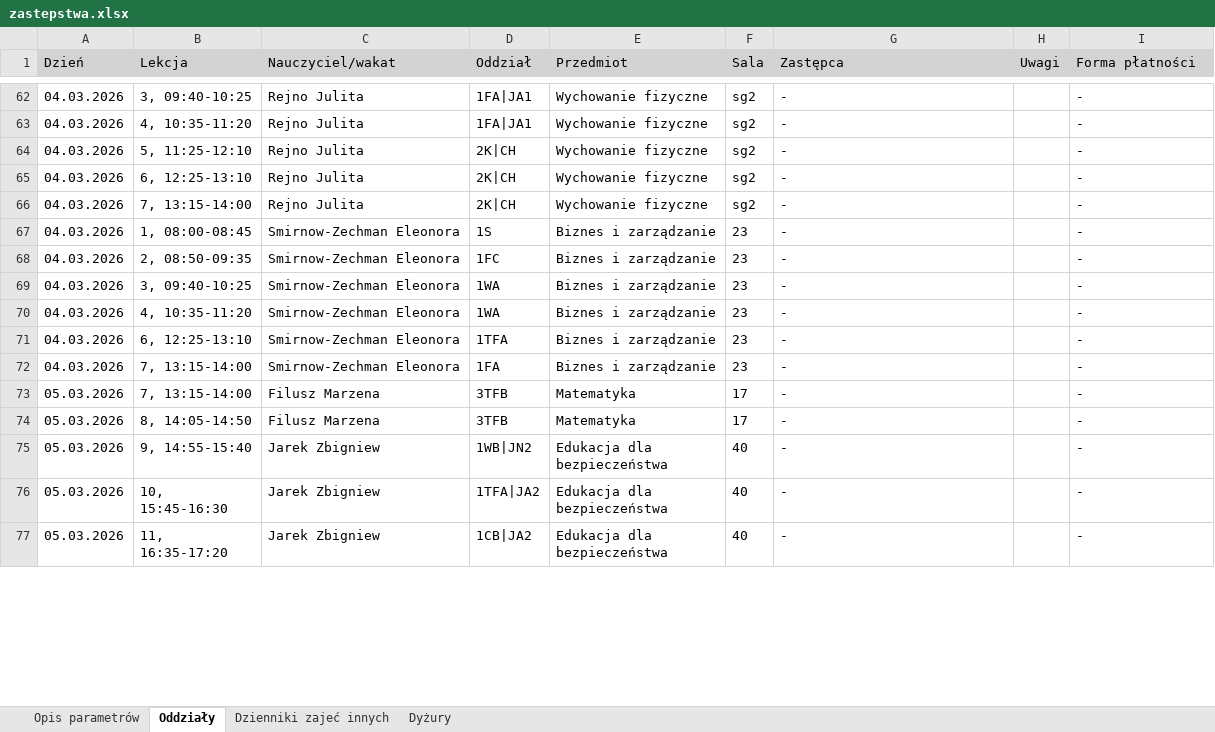
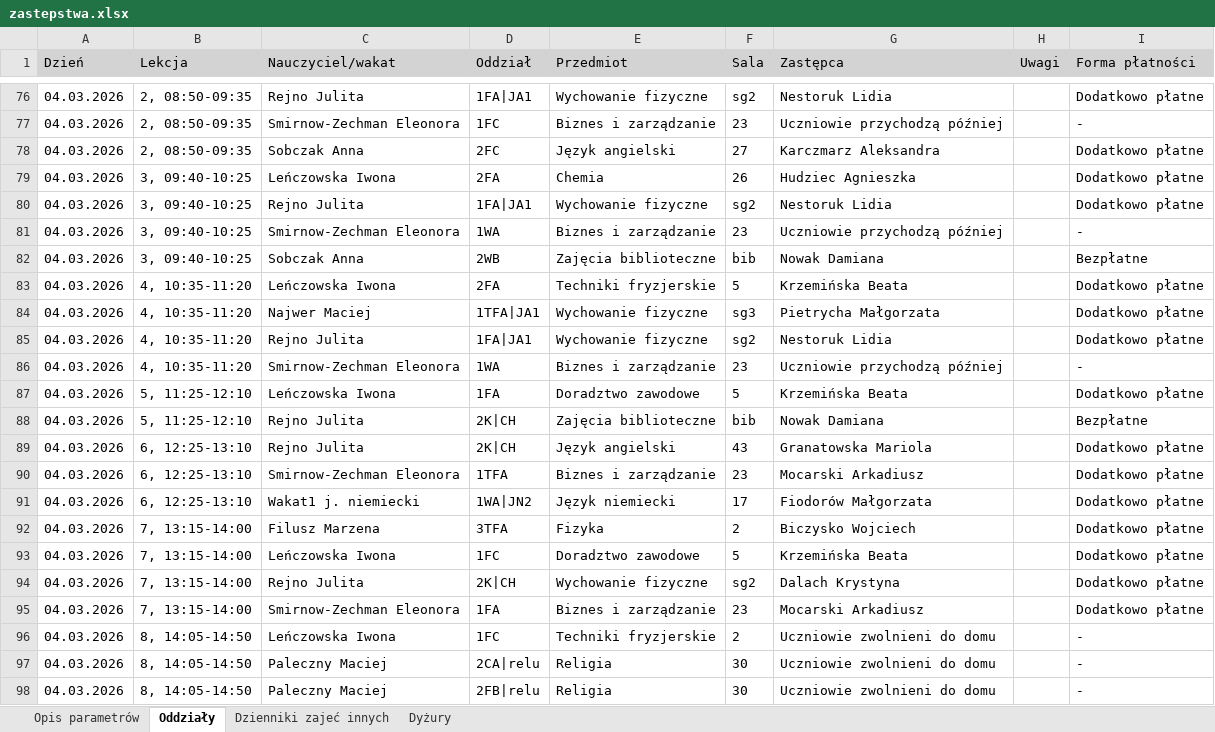
Before and after one commit to adeodatus11/zastepstwa, an Excel workbook: zastepstwa.xlsx, sheet Oddziały, drawn as a sheet; only a part is shown, gaps mark what is left out; the shorter side is filled out with more unchanged rows; values as stored, in another font and other column widths than the file's, no borders; removed rows and columns are numbered as before the commit, all else as after; the diff covers the shown part only; the diff names each change by its address in the sheet, - before the commit and + after, or states it on an @@ line.

```diff
--- a/zastepstwa.xlsx (sheet Oddziały)
+++ b/zastepstwa.xlsx (sheet Oddziały)
-B76 (Lekcja): 3, 09:40-10:25
+B76 (Lekcja): 2, 08:50-09:35
-G76 (Zastępca): -
+G76 (Zastępca): Nestoruk Lidia
-I76 (Forma płatności): -
+I76 (Forma płatności): Dodatkowo płatne
-row 63: 04.03.2026 | 4, 10:35-11:20 | Rejno Julita | 1FA|JA1 | Wychowanie fizyczne | sg2 | - |  | -
-row 64: 04.03.2026 | 5, 11:25-12:10 | Rejno Julita | 2K|CH | Wychowanie fizyczne | sg2 | - |  | -
-row 65: 04.03.2026 | 6, 12:25-13:10 | Rejno Julita | 2K|CH | Wychowanie fizyczne | sg2 | - |  | -
-row 66: 04.03.2026 | 7, 13:15-14:00 | Rejno Julita | 2K|CH | Wychowanie fizyczne | sg2 | - |  | -
-row 67: 04.03.2026 | 1, 08:00-08:45 | Smirnow-Zechman Eleonora | 1S | Biznes i zarządzanie | 23 | - |  | -
-G77 (Zastępca): -
+G77 (Zastępca): Uczniowie przychodzą później
+row 78: 04.03.2026 | 2, 08:50-09:35 | Sobczak Anna | 2FC | Język angielski | 27 | Karczmarz Aleksandra |  | Dodatkowo płatne
+row 79: 04.03.2026 | 3, 09:40-10:25 | Leńczowska Iwona | 2FA | Chemia | 26 | Hudziec Agnieszka |  | Dodatkowo płatne
+row 80: 04.03.2026 | 3, 09:40-10:25 | Rejno Julita | 1FA|JA1 | Wychowanie fizyczne | sg2 | Nestoruk Lidia |  | Dodatkowo płatne
-G81 (Zastępca): -
+G81 (Zastępca): Uczniowie przychodzą później
+row 82: 04.03.2026 | 3, 09:40-10:25 | Sobczak Anna | 2WB | Zajęcia biblioteczne | bib | Nowak Damiana |  | Bezpłatne
+row 83: 04.03.2026 | 4, 10:35-11:20 | Leńczowska Iwona | 2FA | Techniki fryzjerskie | 5 | Krzemińska Beata |  | Dodatkowo płatne
+row 84: 04.03.2026 | 4, 10:35-11:20 | Najwer Maciej | 1TFA|JA1 | Wychowanie fizyczne | sg3 | Pietrycha Małgorzata |  | Dodatkowo płatne
+row 85: 04.03.2026 | 4, 10:35-11:20 | Rejno Julita | 1FA|JA1 | Wychowanie fizyczne | sg2 | Nestoruk Lidia |  | Dodatkowo płatne
-G86 (Zastępca): -
+G86 (Zastępca): Uczniowie przychodzą później
+row 87: 04.03.2026 | 5, 11:25-12:10 | Leńczowska Iwona | 1FA | Doradztwo zawodowe | 5 | Krzemińska Beata |  | Dodatkowo płatne
+row 88: 04.03.2026 | 5, 11:25-12:10 | Rejno Julita | 2K|CH | Zajęcia biblioteczne | bib | Nowak Damiana |  | Bezpłatne
+row 89: 04.03.2026 | 6, 12:25-13:10 | Rejno Julita | 2K|CH | Język angielski | 43 | Granatowska Mariola |  | Dodatkowo płatne
-G90 (Zastępca): -
+G90 (Zastępca): Mocarski Arkadiusz
-I90 (Forma płatności): -
+I90 (Forma płatności): Dodatkowo płatne
+row 91: 04.03.2026 | 6, 12:25-13:10 | Wakat1 j. niemiecki | 1WA|JN2 | Język niemiecki | 17 | Fiodorów Małgorzata |  | Dodatkowo płatne
+row 92: 04.03.2026 | 7, 13:15-14:00 | Filusz Marzena | 3TFA | Fizyka | 2 | Biczysko Wojciech |  | Dodatkowo płatne
+row 93: 04.03.2026 | 7, 13:15-14:00 | Leńczowska Iwona | 1FC | Doradztwo zawodowe | 5 | Krzemińska Beata |  | Dodatkowo płatne
+row 94: 04.03.2026 | 7, 13:15-14:00 | Rejno Julita | 2K|CH | Wychowanie fizyczne | sg2 | Dalach Krystyna |  | Dodatkowo płatne
-G95 (Zastępca): -
+G95 (Zastępca): Mocarski Arkadiusz
-I95 (Forma płatności): -
+I95 (Forma płatności): Dodatkowo płatne
+row 96: 04.03.2026 | 8, 14:05-14:50 | Leńczowska Iwona | 1FC | Techniki fryzjerskie | 2 | Uczniowie zwolnieni do domu |  | -
+row 97: 04.03.2026 | 8, 14:05-14:50 | Paleczny Maciej | 2CA|relu | Religia | 30 | Uczniowie zwolnieni do domu |  | -
+row 98: 04.03.2026 | 8, 14:05-14:50 | Paleczny Maciej | 2FB|relu | Religia | 30 | Uczniowie zwolnieni do domu |  | -
```
Also changed, not shown: 62 added rows, 19 removed rows, 33 moved rows and 31 edited cells elsewhere in this sheet, sheet Dyżury, sheet Dzienniki zajeć innych.
